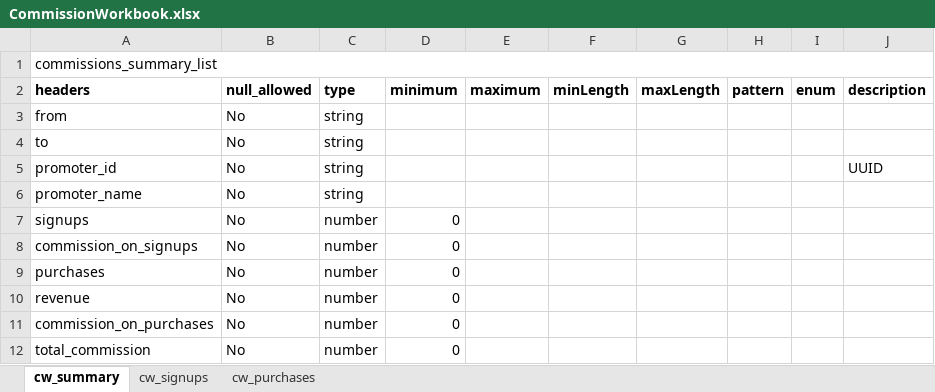
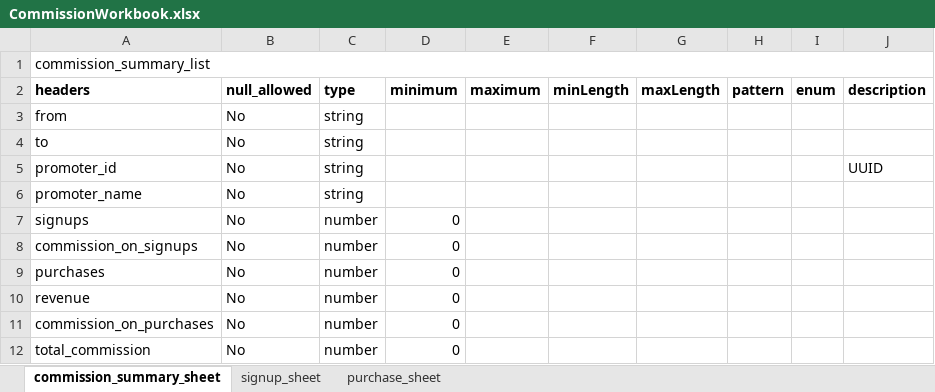
Before and after one commit to org-quicko/cliq, an Excel workbook: api/resources/excel/Commission/CommissionWorkbook.xlsx, sheet commission_summary_sheet, drawn as a sheet; only a part is shown; values as stored, in another font and other column widths than the file's, no borders; charts and pictures not drawn; the diff names each change by its address in the sheet, - before the commit and + after, or states it on an @@ line.

```diff
--- a/api/resources/excel/Commission/CommissionWorkbook.xlsx (sheet commission_summary_sheet)
+++ b/api/resources/excel/Commission/CommissionWorkbook.xlsx (sheet commission_summary_sheet)
-sheet tab: cw_summary
+sheet tab: commission_summary_sheet
-sheet tab: cw_signups
+sheet tab: signup_sheet
-sheet tab: cw_purchases
+sheet tab: purchase_sheet
-A1 (headers): commissions_summary_list
+A1 (headers): commission_summary_list
```
Also changed, not shown: sheet signup_sheet, sheet purchase_sheet, api/resources/excel/Link/LinkWorkbook.xlsx, api/resources/excel/Program/ProgramWorkbook.xlsx, 13 other files.
